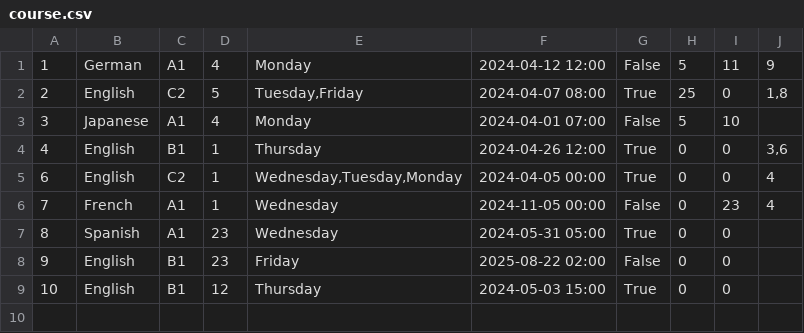
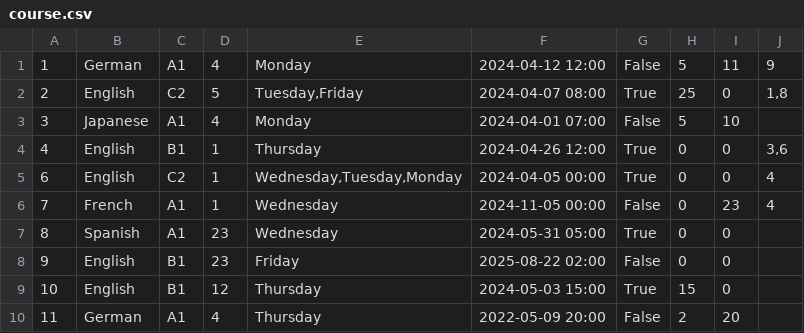
Before and after one commit to IvanaaXD/USI, a CSV file: LangLang/Data/course.csv, drawn as a sheet.

```diff
--- a/LangLang/Data/course.csv
+++ b/LangLang/Data/course.csv
@@ -8,2 +8,3 @@
 9|English|B1|23|Friday|2025-08-22 02:00|False|0|0|
-10|English|B1|12|Thursday|2024-05-03 15:00|True|0|0|
+10|English|B1|12|Thursday|2024-05-03 15:00|True|15|0|
+11|German|A1|4|Thursday|2022-05-09 20:00|False|2|20|
```
Also changed, not shown: LangLang/Data/students.csv, LangLang/Data/teachers.csv, 10 other files.
